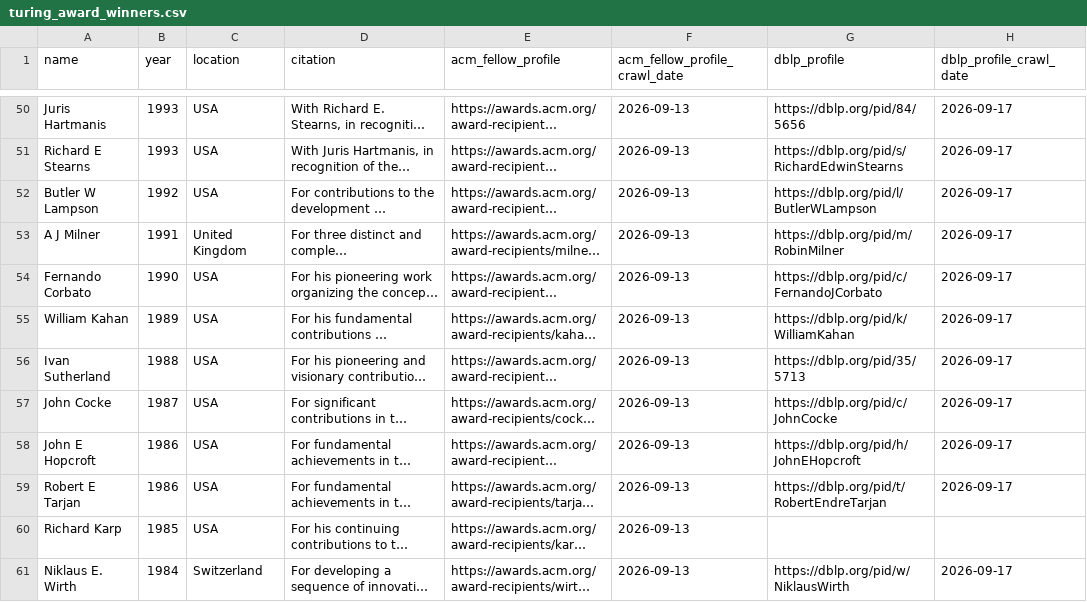
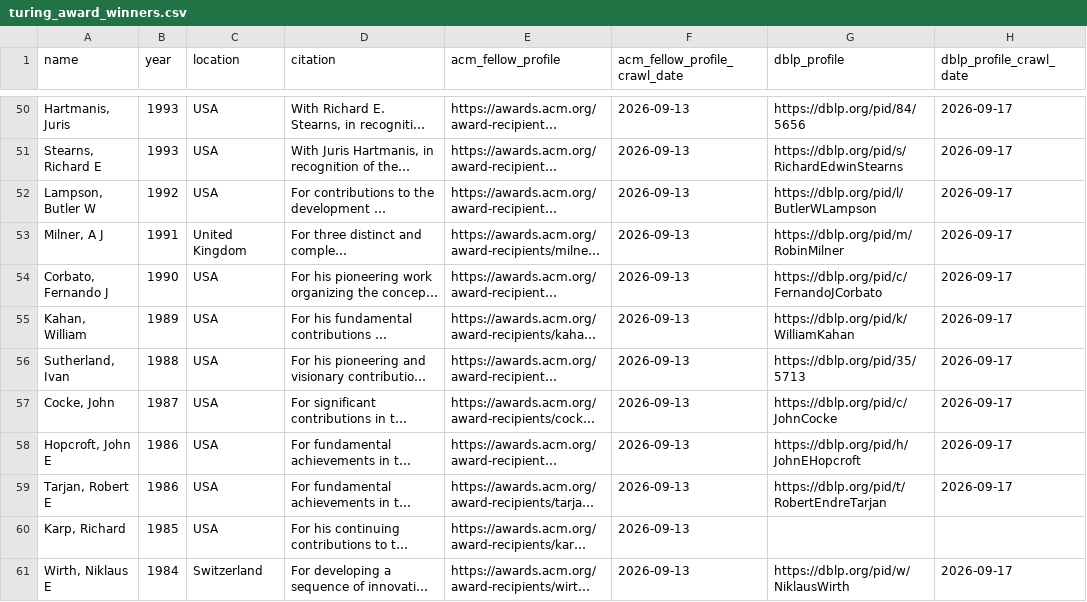
Before and after one commit to lintool/cs-big-cows, a CSV file: data/turing_award_winners.csv, drawn as a sheet; only a part is shown, gaps mark what is left out; long unchanged cells end in …; the diff covers the shown part only; the diff names each change by its address in the sheet, - before the commit and + after, or states it on an @@ line.

```diff
--- a/data/turing_award_winners.csv
+++ b/data/turing_award_winners.csv
-A50 (name): Juris Hartmanis
+A50 (name): Hartmanis, Juris
-A51 (name): Richard E Stearns
+A51 (name): Stearns, Richard E
-A52 (name): Butler W Lampson
+A52 (name): Lampson, Butler W
-A53 (name): A J Milner
+A53 (name): Milner, A J
-A54 (name): Fernando Corbato
+A54 (name): Corbato, Fernando J
-A55 (name): William Kahan
+A55 (name): Kahan, William
-A56 (name): Ivan Sutherland
+A56 (name): Sutherland, Ivan
-A57 (name): John Cocke
+A57 (name): Cocke, John
-A58 (name): John E Hopcroft
+A58 (name): Hopcroft, John E
-A59 (name): Robert E Tarjan
+A59 (name): Tarjan, Robert E
-A60 (name): Richard Karp
+A60 (name): Karp, Richard
-A61 (name): Niklaus E. Wirth
+A61 (name): Wirth, Niklaus E
```
Also changed, not shown: 149 edited cells elsewhere in this file, data/acm_fellows.csv, 19 other files.
